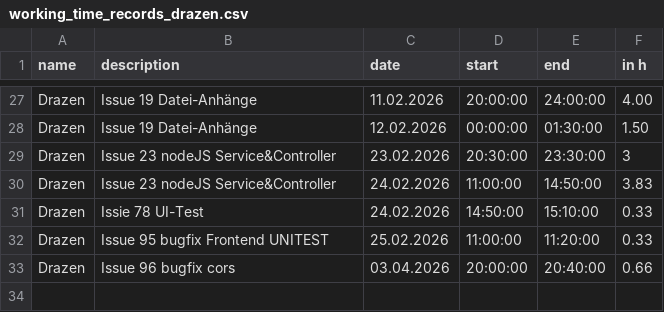
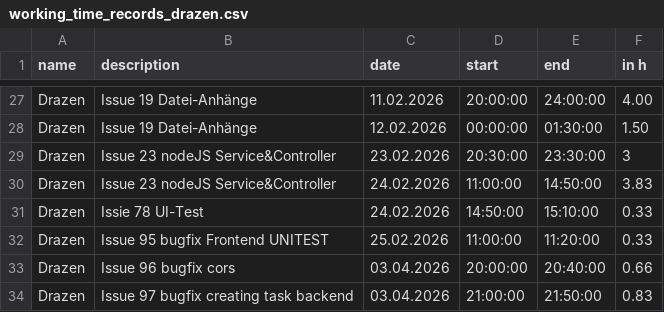
Before and after one commit to kiDra94/EffSync, a CSV file: working_time_records_drazen.csv, drawn as a sheet; only a part is shown, gaps mark what is left out.

Commit message:
#97: updated

```diff
--- a/working_time_records_drazen.csv
+++ b/working_time_records_drazen.csv
@@ -33 +33,2 @@ Drazen,Issue 95 bugfix Frontend UNITEST,25.02.2026,11:00:00,11:20:00,0.33
 Drazen,Issue 96 bugfix cors,03.04.2026,20:00:00,20:40:00,0.66
+Drazen,Issue 97 bugfix creating task backend,03.04.2026,21:00:00,21:50:00,0.83
```
